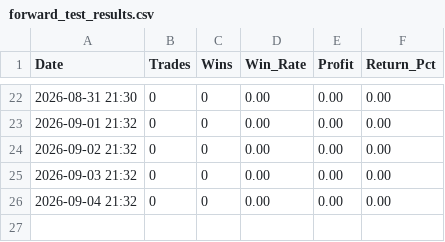
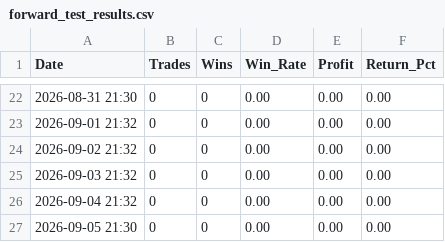
Before and after one commit to trading-bojan-strategy/bojan-forward-test, a CSV file: forward_test_results.csv, drawn as a sheet; only a part is shown, gaps mark what is left out.

```diff
--- a/forward_test_results.csv
+++ b/forward_test_results.csv
@@ -26 +26,2 @@ Date,Trades,Wins,Win_Rate,Profit,Return_Pct
 2026-09-04 21:32,0,0,0.00,0.00,0.00
+2026-09-05 21:30,0,0,0.00,0.00,0.00
```
